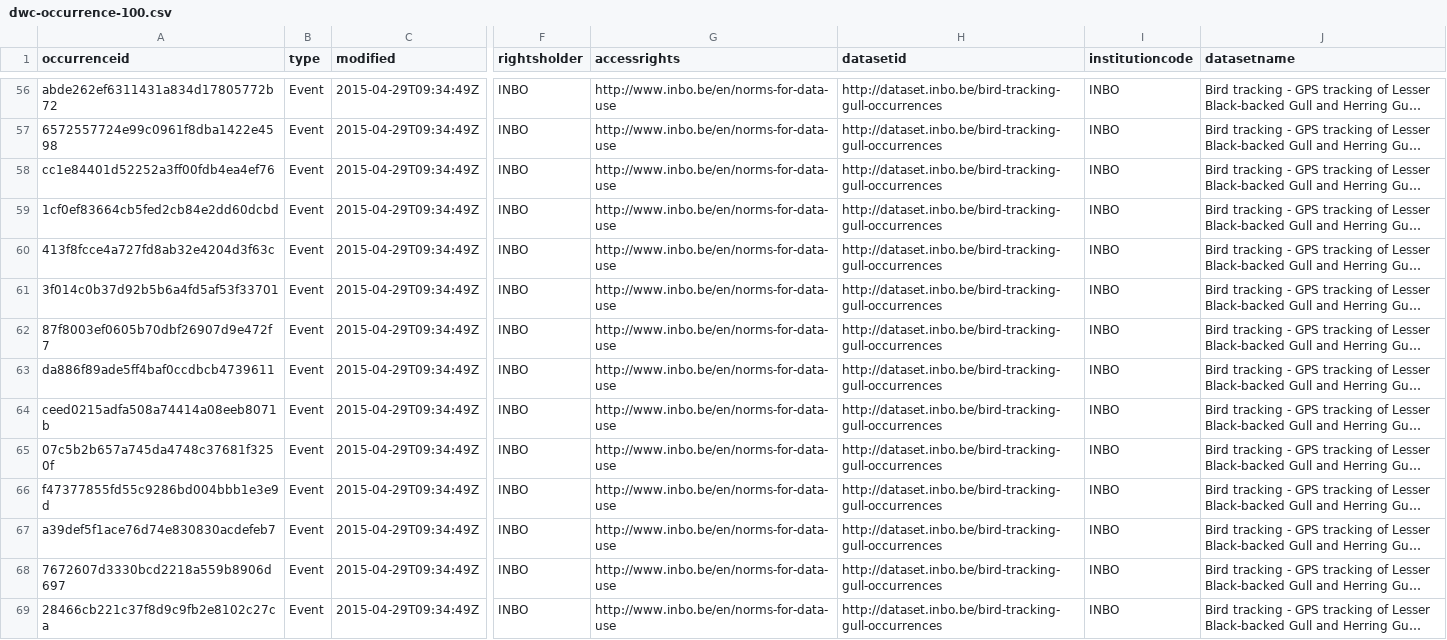
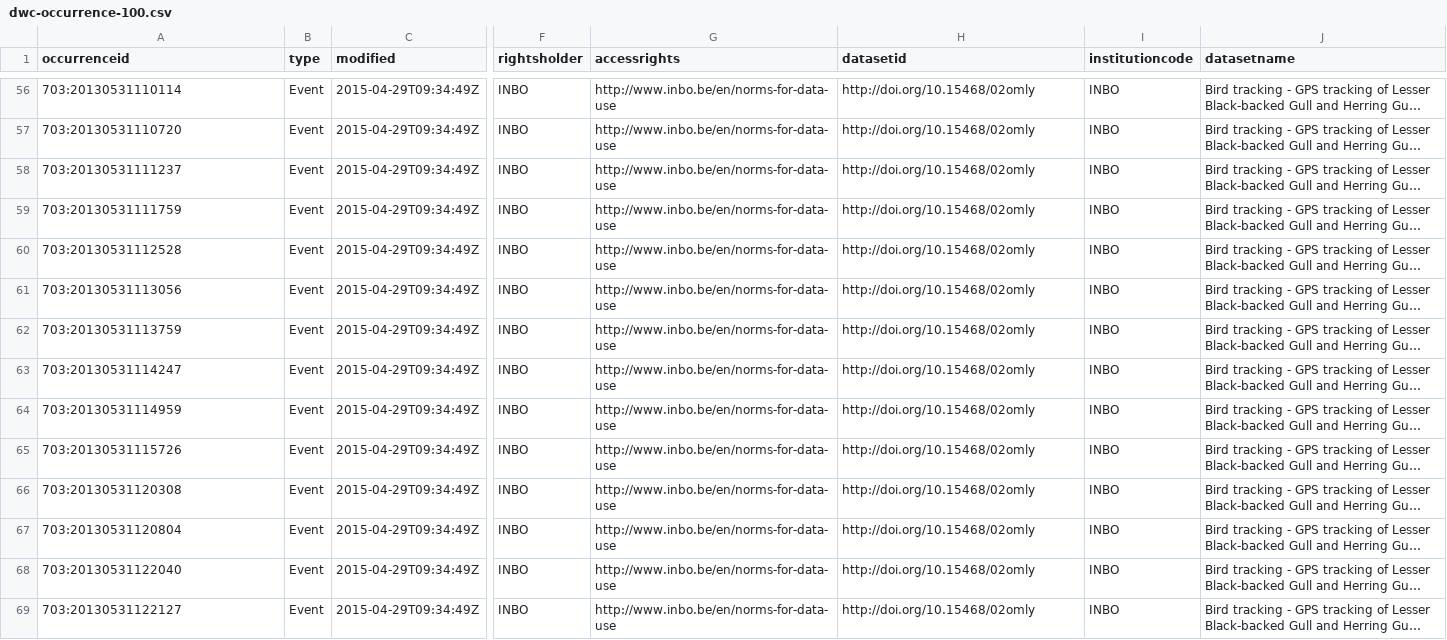
Before and after one commit to inbo/data-publication, a CSV file: datasets/bird-tracking-gull-occurrences/mapping/dwc-occurrence-100.csv, drawn as a sheet; only a part is shown, gaps mark what is left out; long unchanged cells end in …; the diff covers the shown part only; the diff names each change by its address in the sheet, - before the commit and + after, or states it on an @@ line.

Commit message:
Use concatenation, not hash for occurrenceID

```diff
--- a/datasets/bird-tracking-gull-occurrences/mapping/dwc-occurrence-100.csv
+++ b/datasets/bird-tracking-gull-occurrences/mapping/dwc-occurrence-100.csv
-A56 (occurrenceid): abde262ef6311431a834d17805772b72
+A56 (occurrenceid): 703:20130531110114
-H56:H69 (datasetid): http://dataset.inbo.be/bird-tracking-gull-occurrences
+H56:H69 (datasetid): http://doi.org/10.15468/02omly
-A57 (occurrenceid): 6572557724e99c0961f8dba1422e4598
+A57 (occurrenceid): 703:20130531110720
-A58 (occurrenceid): cc1e84401d52252a3ff00fdb4ea4ef76
+A58 (occurrenceid): 703:20130531111237
-A59 (occurrenceid): 1cf0ef83664cb5fed2cb84e2dd60dcbd
+A59 (occurrenceid): 703:20130531111759
-A60 (occurrenceid): 413f8fcce4a727fd8ab32e4204d3f63c
+A60 (occurrenceid): 703:20130531112528
-A61 (occurrenceid): 3f014c0b37d92b5b6a4fd5af53f33701
+A61 (occurrenceid): 703:20130531113056
-A62 (occurrenceid): 87f8003ef0605b70dbf26907d9e472f7
+A62 (occurrenceid): 703:20130531113759
-A63 (occurrenceid): da886f89ade5ff4baf0ccdbcb4739611
+A63 (occurrenceid): 703:20130531114247
-A64 (occurrenceid): ceed0215adfa508a74414a08eeb8071b
+A64 (occurrenceid): 703:20130531114959
-A65 (occurrenceid): 07c5b2b657a745da4748c37681f3250f
+A65 (occurrenceid): 703:20130531115726
-A66 (occurrenceid): f47377855fd55c9286bd004bbb1e3e9d
+A66 (occurrenceid): 703:20130531120308
-A67 (occurrenceid): a39def5f1ace76d74e830830acdefeb7
+A67 (occurrenceid): 703:20130531120804
-A68 (occurrenceid): 7672607d3330bcd2218a559b8906d697
+A68 (occurrenceid): 703:20130531122040
-A69 (occurrenceid): 28466cb221c37f8d9c9fb2e8102c27ca
+A69 (occurrenceid): 703:20130531122127
```
Also changed, not shown: 172 edited cells elsewhere in this file, 1 other file.
